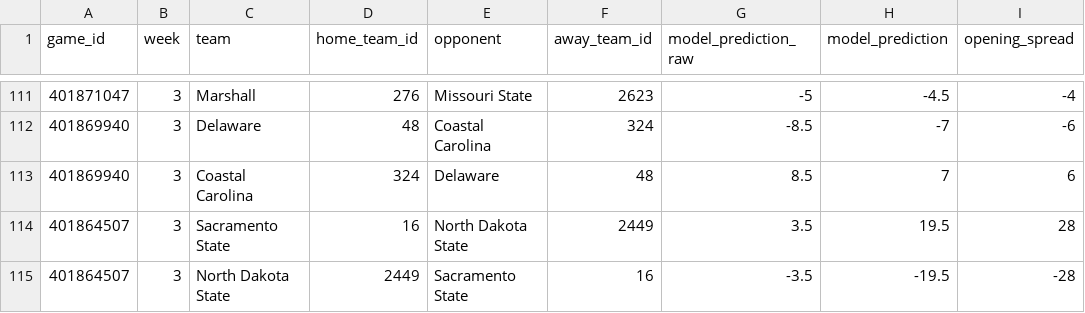
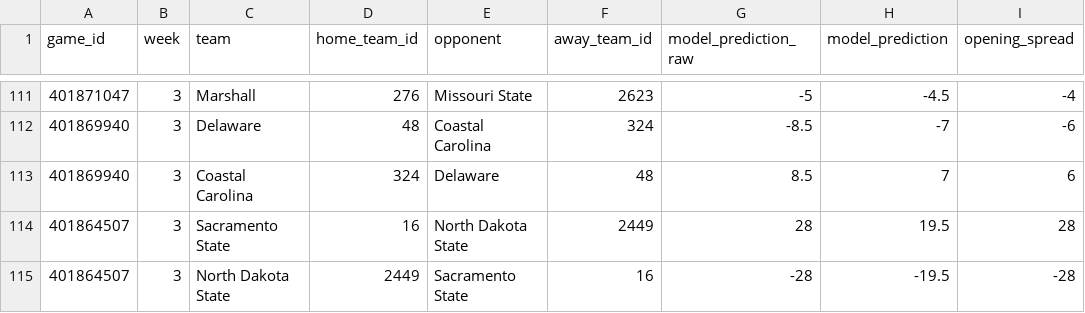
Before and after one commit to trashduty/trash-schedule, a CSV file: cfb model output_new.csv, drawn as a sheet; only a part is shown, gaps mark what is left out; the diff names each change by its address in the sheet, - before the commit and + after, or states it on an @@ line.

Commit message:
Add files via upload

```diff
--- a/cfb model output_new.csv
+++ b/cfb model output_new.csv
-G114 (model_prediction_raw): 3.5
+G114 (model_prediction_raw): 28
-G115 (model_prediction_raw): -3.5
+G115 (model_prediction_raw): -28
```
